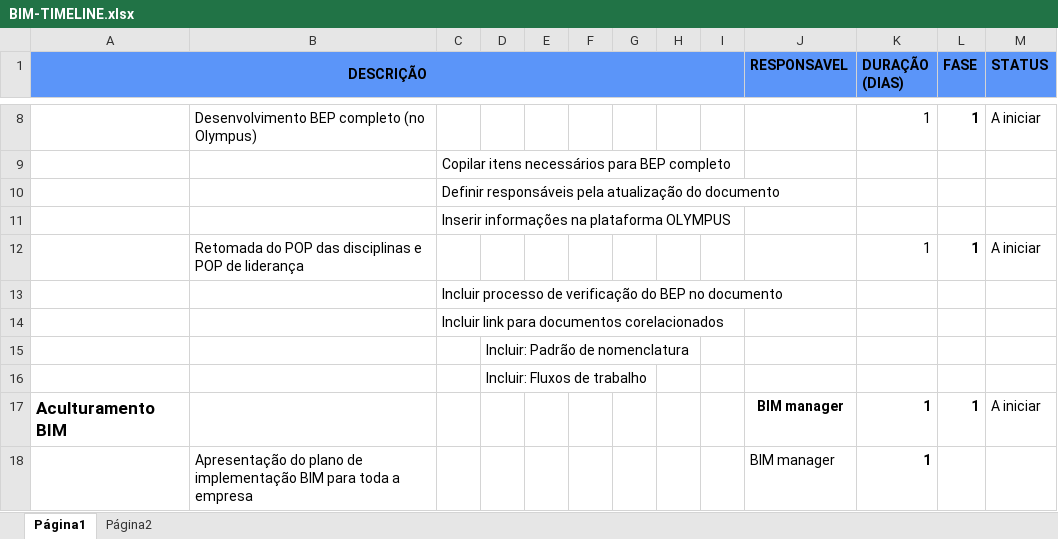
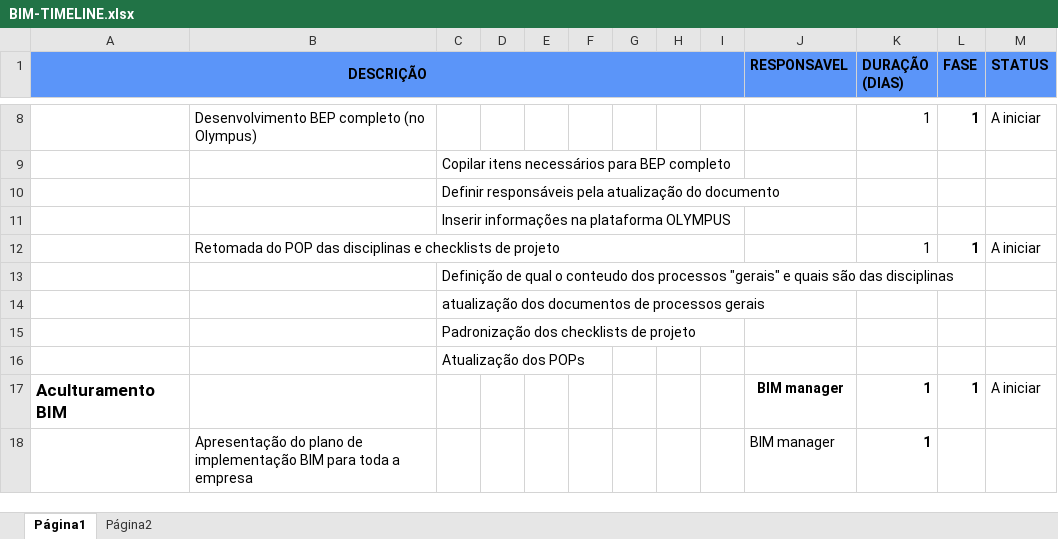
Before and after one commit to Pavelar-BIM/processos, an Excel workbook: assets/excel/BIM-TIMELINE.xlsx, sheet Página1, drawn as a sheet; only a part is shown, gaps mark what is left out; values as stored, in another font and other column widths than the file's, no borders; conditional formats not drawn; removed rows and columns are numbered as before the commit, all else as after; the diff names each change by its address in the sheet, - before the commit and + after, or states it on an @@ line.

Commit message:
Add files via upload

```diff
--- a/assets/excel/BIM-TIMELINE.xlsx (sheet Página1)
+++ b/assets/excel/BIM-TIMELINE.xlsx (sheet Página1)
-B12: …disciplinas e POP de liderança
+B12: …disciplinas e checklists de projeto
+B12:I12 merged
-C13: Incluir processo de verificação do BEP no documento
+C13: Definição de qual o conteudo dos processos "gerais" e quais são das disciplinas
-C14: Incluir link para documentos corelacionados
+C14: atualização dos documentos de processos gerais
-row 15:  |  |  | Incluir: Padrão de nomenclatura
-row 16:  |  |  | Incluir: Fluxos de trabalho
+row 15:  |  | Padronização dos checklists de projeto
+row 16:  |  | Atualização dos POPs
```
